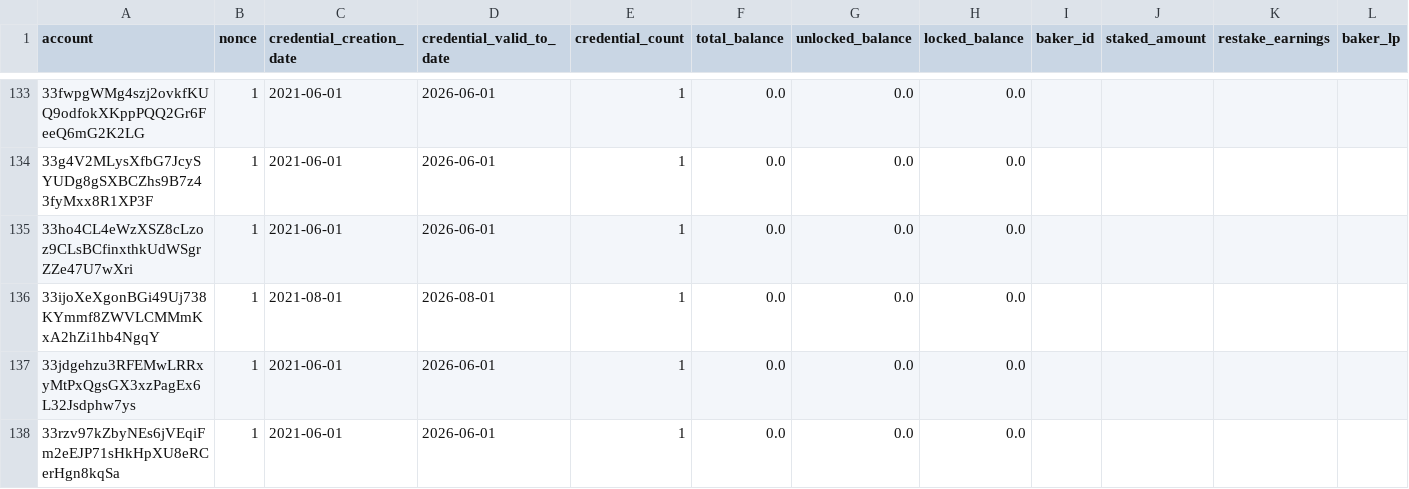
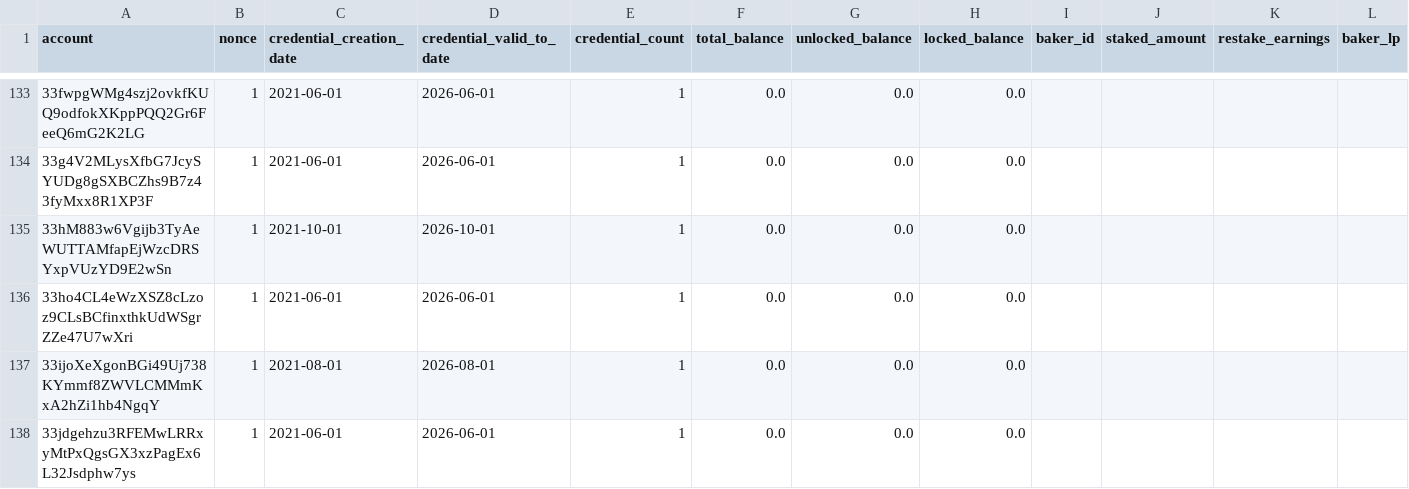
Before and after one commit to sderuiter/concordium-network-accounts, a CSV file: accounts.csv, drawn as a sheet; only a part is shown, gaps mark what is left out; the shorter side is filled out with more unchanged rows; rows hold the shown columns only; the diff covers the shown part only; the diff names each change by its address in the sheet, - before the commit and + after, or states it on an @@ line.

Commit message:
2021-10-20

```diff
--- a/accounts.csv
+++ b/accounts.csv
+row 135: 33hM883w6Vgijb3TyAeWUTTAMfapEjWzcDRSYxpVUzYD9E2wSn | 1 | 2021-10-01 | 2026-10-01 | 1 | 0.0 | 0.0 | 0.0
```
Also changed, not shown: 5 added rows and 48 edited cells elsewhere in this file.
